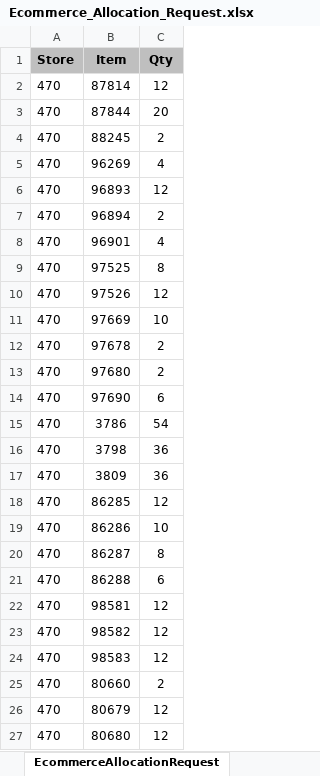
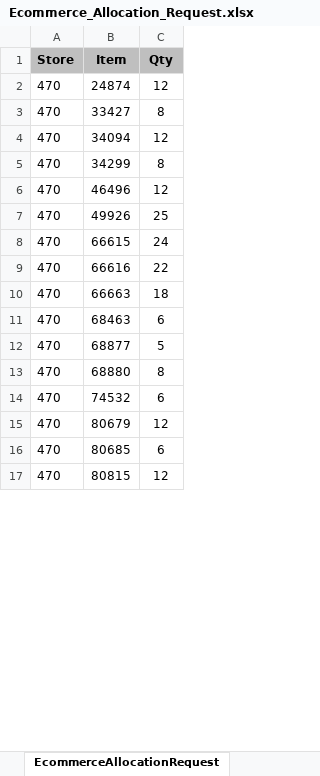
Before and after one commit to Earthboundco/weborder-ai, an Excel workbook: assets/Ecommerce_Allocation_Request.xlsx, sheet EcommerceAllocationRequest, drawn as a sheet; only a part is shown; values as stored, in another font and other column widths than the file's, no borders; removed rows and columns are numbered as before the commit, all else as after; the diff covers the shown part only; the diff names each change by its address in the sheet, - before the commit and + after, or states it on an @@ line.

```diff
--- a/assets/Ecommerce_Allocation_Request.xlsx (sheet EcommerceAllocationRequest)
+++ b/assets/Ecommerce_Allocation_Request.xlsx (sheet EcommerceAllocationRequest)
-B2 (Item): 87814
+B2 (Item): 24874
-row 3: 470 | 87844 | 20
-row 4: 470 | 88245 | 2
-row 5: 470 | 96269 | 4
+row 3: 470 | 33427 | 8
-B4 (Item): 96893
+B4 (Item): 34094
-row 7: 470 | 96894 | 2
-row 8: 470 | 96901 | 4
-B5 (Item): 97525
+B5 (Item): 34299
-B6 (Item): 97526
+B6 (Item): 46496
-row 11: 470 | 97669 | 10
-row 12: 470 | 97678 | 2
-row 13: 470 | 97680 | 2
+row 7: 470 | 49926 | 25
+row 8: 470 | 66615 | 24
+row 9: 470 | 66616 | 22
+row 10: 470 | 66663 | 18
-B11 (Item): 97690
+B11 (Item): 68463
-row 15: 470 | 3786 | 54
-row 16: 470 | 3798 | 36
-row 17: 470 | 3809 | 36
-row 18: 470 | 86285 | 12
-row 19: 470 | 86286 | 10
+row 12: 470 | 68877 | 5
-B13 (Item): 86287
+B13 (Item): 68880
-B14 (Item): 86288
+B14 (Item): 74532
-row 22: 470 | 98581 | 12
-row 23: 470 | 98582 | 12
-row 24: 470 | 98583 | 12
-row 25: 470 | 80660 | 2
+row 16: 470 | 80685 | 6
-B17 (Item): 80680
+B17 (Item): 80815
```
Also changed, not shown: 121 added rows and 4 edited cells elsewhere in this sheet, assets/DCS_Pattern.xlsx, assets/DPS_Code_allocation_table.xlsx, 7 other files.
